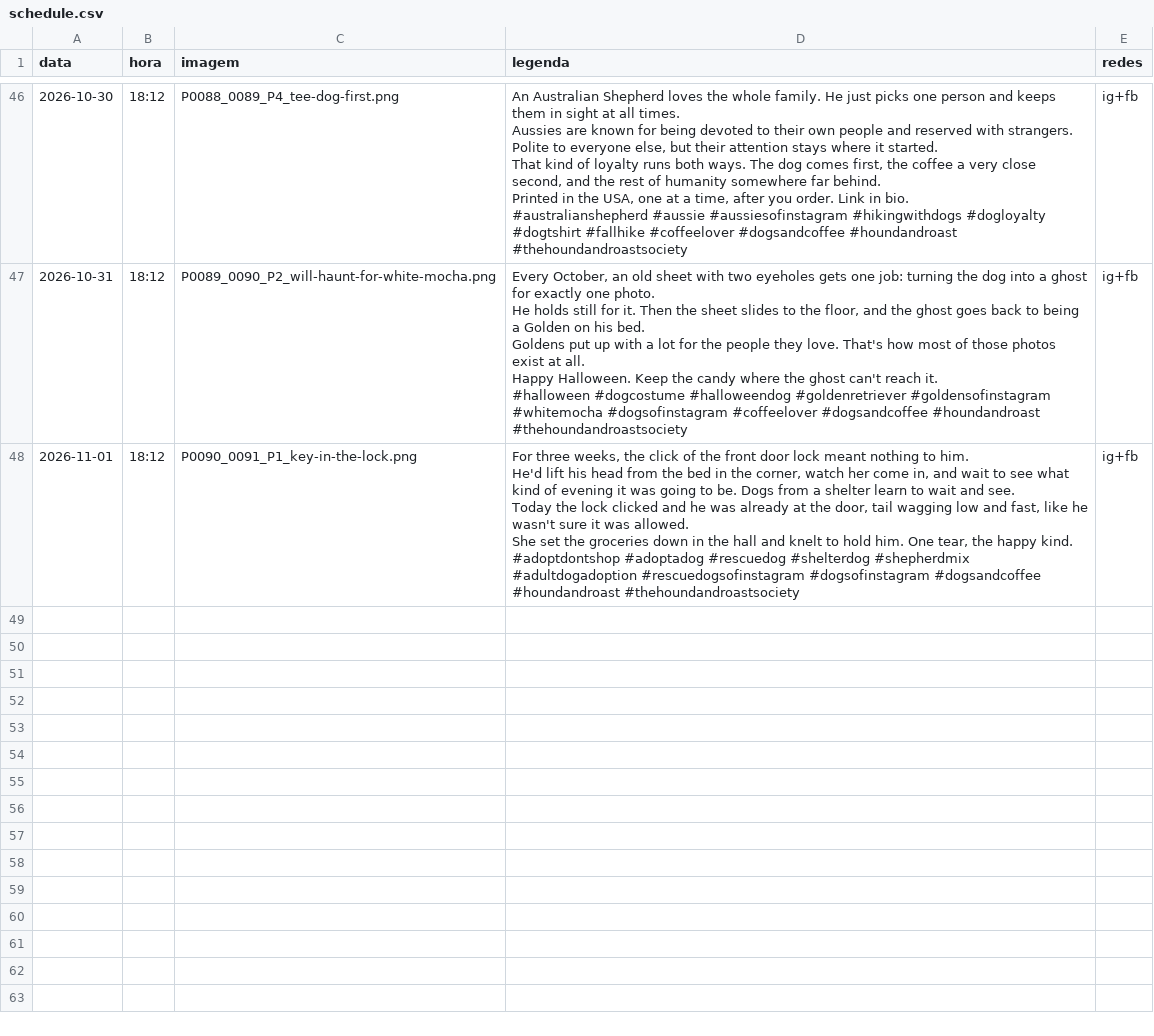
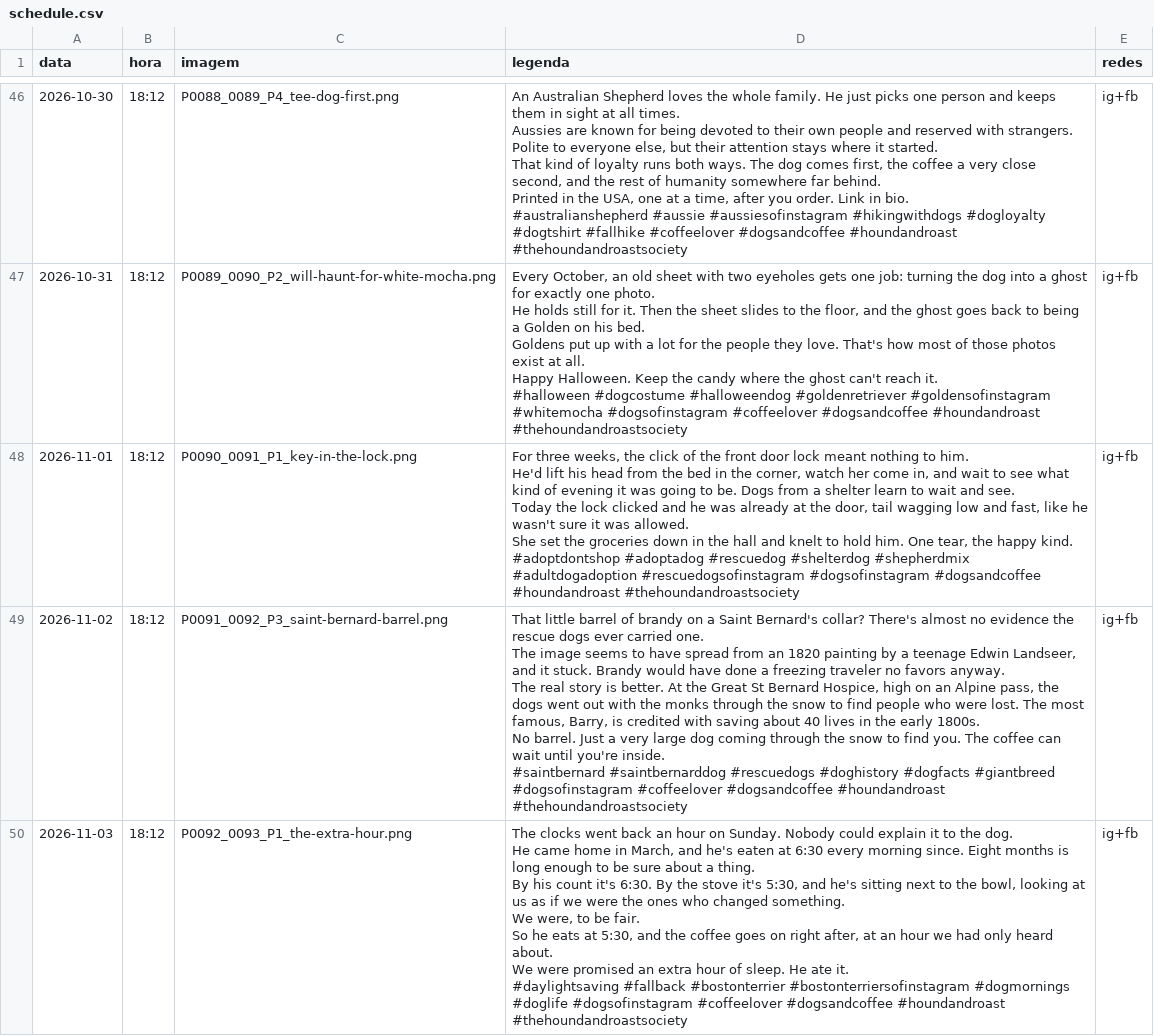
Before and after one commit to fernandes-schutz/social-scheduler, a CSV file: schedule.csv, drawn as a sheet; only a part is shown, gaps mark what is left out; the diff covers the shown part only.

```diff
--- a/schedule.csv
+++ b/schedule.csv
@@ -438 +438,23 @@ She set the groceries down in the hall and knelt to hold him. One tear, the happ
 #adoptdontshop #adoptadog #rescuedog #shelterdog #shepherdmix #adultdogadoption #rescuedogsofinstagram #dogsofinstagram #dogsandcoffee #houndandroast #thehoundandroastsociety",ig+fb
+2026-11-02,18:12,P0091_0092_P3_saint-bernard-barrel.png,"That little barrel of brandy on a Saint Bernard's collar? There's almost no evidence the rescue dogs ever carried one.
+
+The image seems to have spread from an 1820 painting by a teenage Edwin Landseer, and it stuck. Brandy would have done a freezing traveler no favors anyway.
+
+The real story is better. At the Great St Bernard Hospice, high on an Alpine pass, the dogs went out with the monks through the snow to find people who were lost. The most famous, Barry, is credited with saving about 40 lives in the early 1800s.
+
+No barrel. Just a very large dog coming through the snow to find you. The coffee can wait until you're inside.
+
+#saintbernard #saintbernarddog #rescuedogs #doghistory #dogfacts #giantbreed #dogsofinstagram #coffeelover #dogsandcoffee #houndandroast #thehoundandroastsociety",ig+fb
+2026-11-03,18:12,P0092_0093_P1_the-extra-hour.png,"The clocks went back an hour on Sunday. Nobody could explain it to the dog.
+
+He came home in March, and he's eaten at 6:30 every morning since. Eight months is long enough to be sure about a thing.
+
+By his count it's 6:30. By the stove it's 5:30, and he's sitting next to the bowl, looking at us as if we were the ones who changed something.
+
+We were, to be fair.
+
+So he eats at 5:30, and the coffee goes on right after, at an hour we had only heard about.
+
+We were promised an extra hour of sleep. He ate it.
+
+#daylightsaving #fallback #bostonterrier #bostonterriersofinstagram #dogmornings #doglife #dogsofinstagram #coffeelover #dogsandcoffee #houndandroast #thehoundandroastsociety",ig+fb
```
Also changed, not shown: 5 added rows elsewhere in this file, 7 other files.
